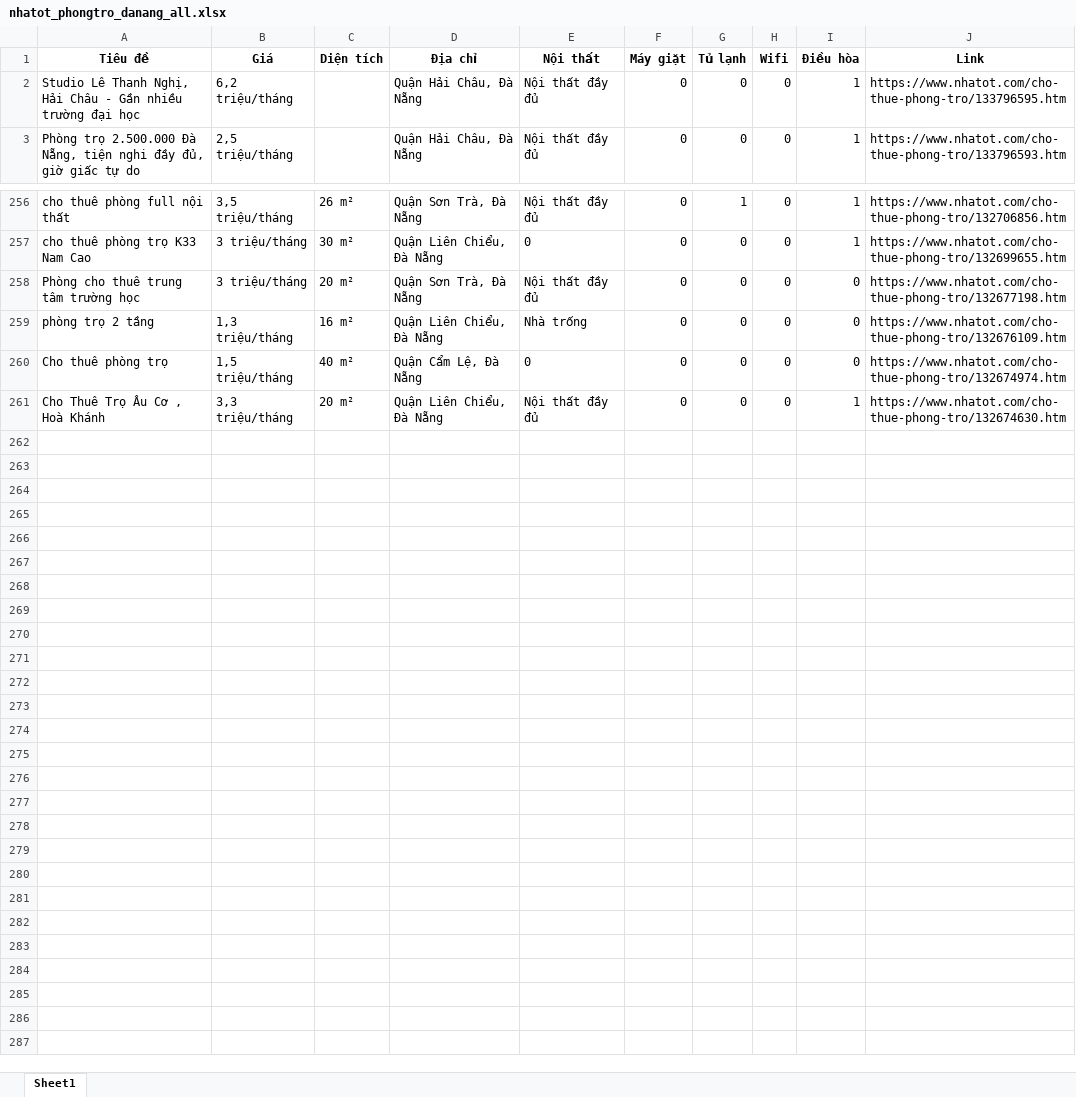
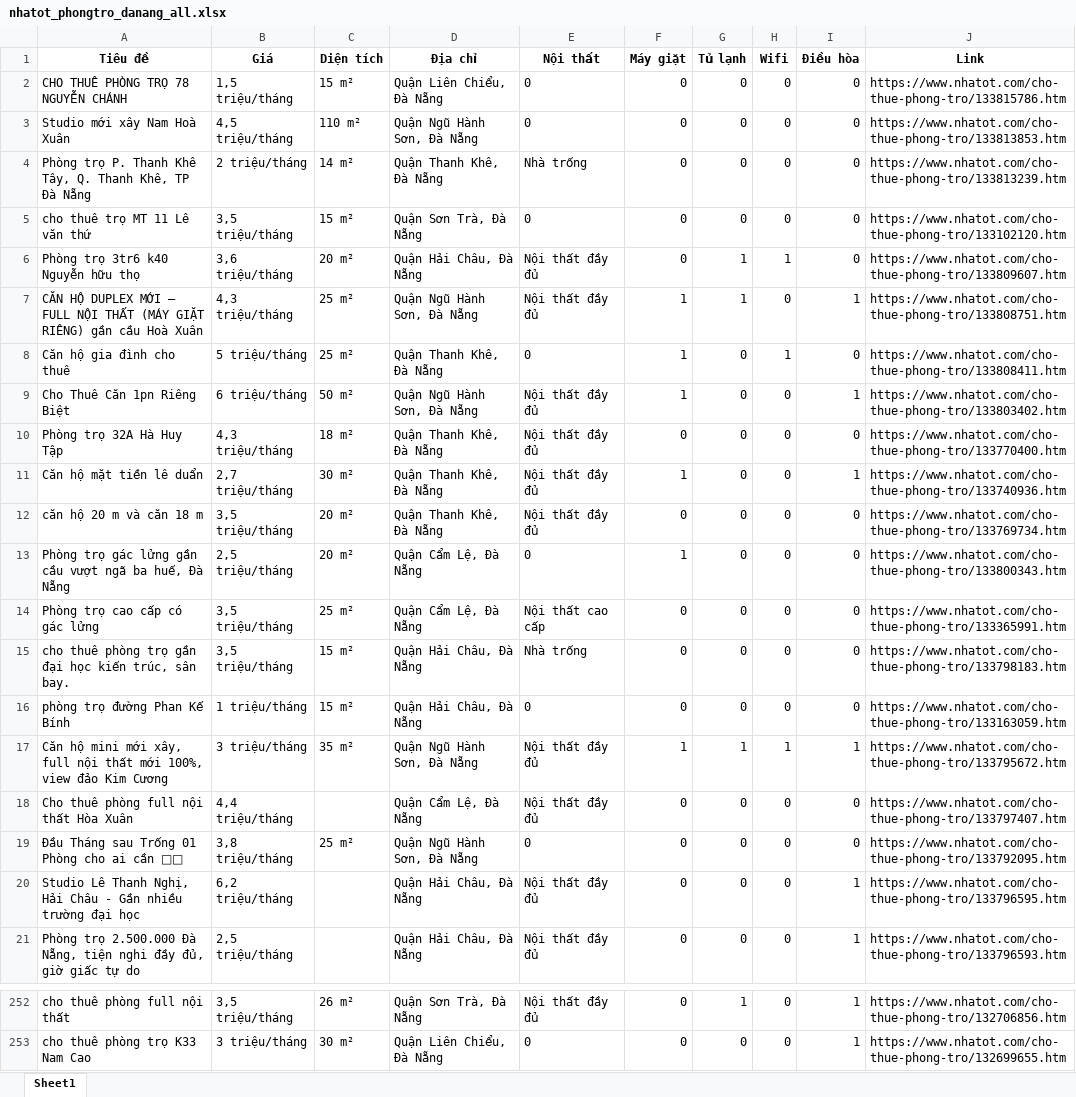
Before and after one commit to 5ude-k/c-o-d-li-u-ph-ng-tr-, an Excel workbook: nhatot_phongtro_danang_all.xlsx, sheet Sheet1, drawn as a sheet; only a part is shown, gaps mark what is left out; values as stored, in another font and other column widths than the file's, no borders; removed rows and columns are numbered as before the commit, all else as after; the diff covers the shown part only; the diff names each change by its address in the sheet, - before the commit and + after, or states it on an @@ line.

```diff
--- a/nhatot_phongtro_danang_all.xlsx (sheet Sheet1)
+++ b/nhatot_phongtro_danang_all.xlsx (sheet Sheet1)
+row 2: CHO THUÊ PHÒNG TRỌ 78 NGUYỄN CHÁNH | 1,5 triệu/tháng | 15 m² | Quận Liên Chiểu, Đà Nẵng | 0 | 0 | 0 | 0 | 0 | https://www.nhatot.com/cho-thue-phong-tro/133815786.htm
+row 3: Studio mới xây Nam Hoà Xuân | 4,5 triệu/tháng | 110 m² | Quận Ngũ Hành Sơn, Đà Nẵng | 0 | 0 | 0 | 0 | 0 | https://www.nhatot.com/cho-thue-phong-tro/133813853.htm
+row 4: Phòng trọ P. Thanh Khê Tây, Q. Thanh Khê, TP Đà Nẵng | 2 triệu/tháng | 14 m² | Quận Thanh Khê, Đà Nẵng | Nhà trống | 0 | 0 | 0 | 0 | https://www.nhatot.com/cho-thue-phong-tro/133813239.htm
@@ row 16 moved to row 5: cho thuê trọ MT 11 Lê văn thứ @@
+row 6: Phòng trọ 3tr6 k40 Nguyễn hữu thọ | 3,6 triệu/tháng | 20 m² | Quận Hải Châu, Đà Nẵng | Nội thất đầy đủ | 0 | 1 | 1 | 0 | https://www.nhatot.com/cho-thue-phong-tro/133809607.htm
+row 7: CĂN HỘ DUPLEX MỚI – FULL NỘI THẤT (MÁY GIẶT RIÊNG) gần cầu Hoà Xuân | 4,3 triệu/tháng | 25 m² | Quận Ngũ Hành Sơn, Đà Nẵng | Nội thất đầy đủ | 1 | 1 | 0 | 1 | https://www.nhatot.com/cho-thue-phong-tro/133808751.htm
+row 8: Căn hộ gia đình cho thuê | 5 triệu/tháng | 25 m² | Quận Thanh Khê, Đà Nẵng | 0 | 1 | 0 | 1 | 0 | https://www.nhatot.com/cho-thue-phong-tro/133808411.htm
+row 9: Cho Thuê Căn 1pn Riêng Biệt | 6 triệu/tháng | 50 m² | Quận Ngũ Hành Sơn, Đà Nẵng | Nội thất đầy đủ | 1 | 0 | 0 | 1 | https://www.nhatot.com/cho-thue-phong-tro/133803402.htm
@@ row 21 moved to row 10: Phòng trọ 32A Hà Huy Tập @@
@@ row 20 moved to row 11: Căn hộ mặt tiền lê duẩn @@
@@ row 22 moved to row 12: căn hộ 20 m và căn 18 m @@
+row 13: Phòng trọ gác lửng gần cầu vượt ngã ba huế, Đà Nẵng | 2,5 triệu/tháng | 20 m² | Quận Cẩm Lệ, Đà Nẵng | 0 | 1 | 0 | 0 | 0 | https://www.nhatot.com/cho-thue-phong-tro/133800343.htm
@@ row 23 moved to row 14: Phòng trọ cao cấp có gác lửng @@
+row 15: cho thuê phòng trọ gần đại học kiến trúc, sân bay. | 3,5 triệu/tháng | 15 m² | Quận Hải Châu, Đà Nẵng | Nhà trống | 0 | 0 | 0 | 0 | https://www.nhatot.com/cho-thue-phong-tro/133798183.htm
+row 16: phòng trọ đường Phan Kế Bính | 1 triệu/tháng | 15 m² | Quận Hải Châu, Đà Nẵng | 0 | 0 | 0 | 0 | 0 | https://www.nhatot.com/cho-thue-phong-tro/133163059.htm
@@ row 11 moved to row 17: Căn hộ mini mới xây, full nội thất mới 1… @@
+row 18: Cho thuê phòng full nội thất Hòa Xuân | 4,4 triệu/tháng |  | Quận Cẩm Lệ, Đà Nẵng | Nội thất đầy đủ | 0 | 0 | 0 | 0 | https://www.nhatot.com/cho-thue-phong-tro/133797407.htm
@@ row 12 moved to row 19: Đầu Tháng sau Trống 01 Phòng cho ai cần … @@
-row 258: Phòng cho thuê trung tâm trường học | 3 triệu/tháng | 20 m² | Quận Sơn Trà, Đà Nẵng | Nội thất đầy đủ | 0 | 0 | 0 | 0 | https://www.nhatot.com/cho-thue-phong-tro/132677198.htm
-row 259: phòng trọ 2 tầng | 1,3 triệu/tháng | 16 m² | Quận Liên Chiểu, Đà Nẵng | Nhà trống | 0 | 0 | 0 | 0 | https://www.nhatot.com/cho-thue-phong-tro/132676109.htm
-row 260: Cho thuê phòng trọ | 1,5 triệu/tháng | 40 m² | Quận Cẩm Lệ, Đà Nẵng | 0 | 0 | 0 | 0 | 0 | https://www.nhatot.com/cho-thue-phong-tro/132674974.htm
-row 261: Cho Thuê Trọ Âu Cơ , Hoà Khánh | 3,3 triệu/tháng | 20 m² | Quận Liên Chiểu, Đà Nẵng | Nội thất đầy đủ | 0 | 0 | 0 | 1 | https://www.nhatot.com/cho-thue-phong-tro/132674630.htm
```
Also changed, not shown: 1 added row, 16 removed rows and 8 edited cells elsewhere in this sheet, 3 other files.
